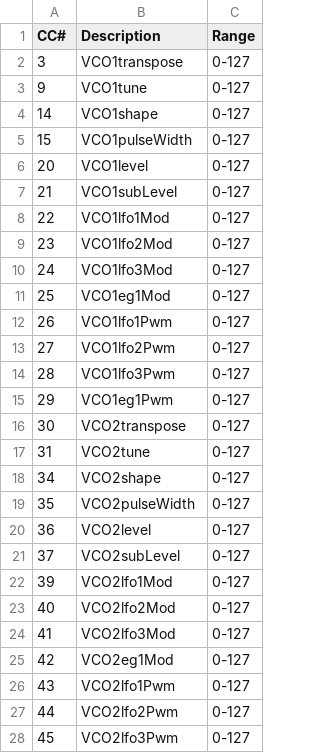
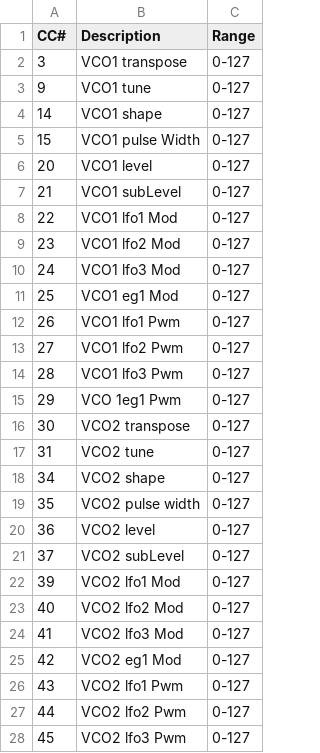
Before and after one commit to gabrielinuz/midi-cc-controller, a CSV file: bin/config-files-examples/gs-music-apollo/gs-music-apollo-layout.csv, drawn as a sheet; only a part is shown; the diff covers the shown part only.

```diff
--- a/bin/config-files-examples/gs-music-apollo/gs-music-apollo-layout.csv
+++ b/bin/config-files-examples/gs-music-apollo/gs-music-apollo-layout.csv
@@ -1,28 +1,28 @@
 CC#;Description;Range
-3;VCO1transpose;0-127
-9;VCO1tune;0-127
-14;VCO1shape;0-127
-15;VCO1pulseWidth;0-127
-20;VCO1level;0-127
-21;VCO1subLevel;0-127
-22;VCO1lfo1Mod;0-127
-23;VCO1lfo2Mod;0-127
-24;VCO1lfo3Mod;0-127
-25;VCO1eg1Mod;0-127
-26;VCO1lfo1Pwm;0-127
-27;VCO1lfo2Pwm;0-127
-28;VCO1lfo3Pwm;0-127
-29;VCO1eg1Pwm;0-127
-30;VCO2transpose;0-127
-31;VCO2tune;0-127
-34;VCO2shape;0-127
-35;VCO2pulseWidth;0-127
-36;VCO2level;0-127
-37;VCO2subLevel;0-127
-39;VCO2lfo1Mod;0-127
-40;VCO2lfo2Mod;0-127
-41;VCO2lfo3Mod;0-127
-42;VCO2eg1Mod;0-127
-43;VCO2lfo1Pwm;0-127
-44;VCO2lfo2Pwm;0-127
-45;VCO2lfo3Pwm;0-127
+3;VCO1 transpose;0-127
+9;VCO1 tune;0-127
+14;VCO1 shape;0-127
+15;VCO1 pulse Width;0-127
+20;VCO1 level;0-127
+21;VCO1 subLevel;0-127
+22;VCO1 lfo1 Mod;0-127
+23;VCO1 lfo2 Mod;0-127
+24;VCO1 lfo3 Mod;0-127
+25;VCO1 eg1 Mod;0-127
+26;VCO1 lfo1 Pwm;0-127
+27;VCO1 lfo2 Pwm;0-127
+28;VCO1 lfo3 Pwm;0-127
+29;VCO 1eg1 Pwm;0-127
+30;VCO2 transpose;0-127
+31;VCO2 tune;0-127
+34;VCO2 shape;0-127
+35;VCO2 pulse width;0-127
+36;VCO2 level;0-127
+37;VCO2 subLevel;0-127
+39;VCO2 lfo1 Mod;0-127
+40;VCO2 lfo2 Mod;0-127
+41;VCO2 lfo3 Mod;0-127
+42;VCO2 eg1 Mod;0-127
+43;VCO2 lfo1 Pwm;0-127
+44;VCO2 lfo2 Pwm;0-127
+45;VCO2 lfo3 Pwm;0-127
```
Also changed, not shown: 71 edited cells elsewhere in this file, 3 other files.
